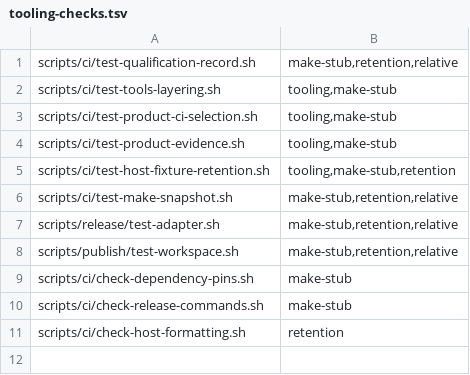
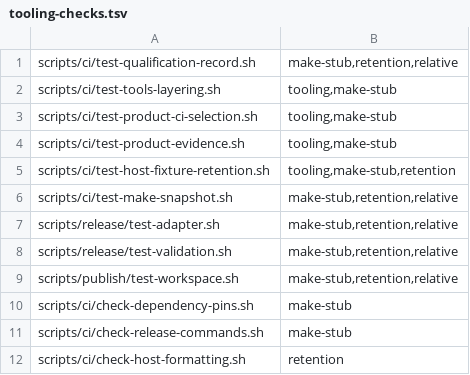
Before and after one commit to dragginzgame/ic-tooling, a TSV file: ci/tooling-checks.tsv, drawn as a sheet; the diff names each change by its address in the sheet, - before the commit and + after, or states it on an @@ line.

Commit message:
Add source-bound group release qualification
Retain complete workspace CI and qualify focused Native/Text contracts on the same native inputs before admitting narrower releases. Bind plans and successful stage evidence to release recovery. Refs #314.

```diff
--- a/ci/tooling-checks.tsv
+++ b/ci/tooling-checks.tsv
+row 8: scripts/release/test-validation.sh | make-stub,retention,relative
```
Also changed, not shown: 31 other files.
